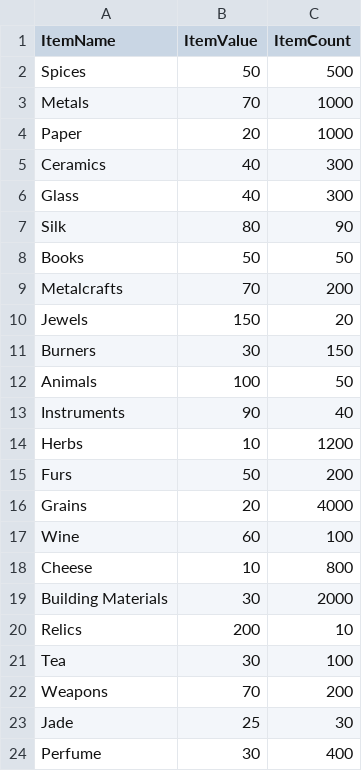
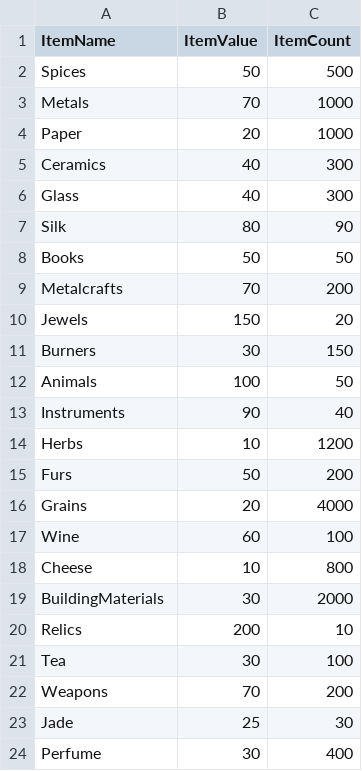
Before and after one commit to sum-in2/2024_02_Project_Sand, a CSV file: Assets/Resources/DB/ItemDB.csv, drawn as a sheet.

```diff
--- a/Assets/Resources/DB/ItemDB.csv
+++ b/Assets/Resources/DB/ItemDB.csv
@@ -18,3 +18,3 @@ Wine,60,100
 Cheese,10,800
-Building Materials,30,2000
+BuildingMaterials,30,2000
 Relics,200,10
```
Also changed, not shown: Assets/Resources/DB/CountryDB.csv, 6 other files.
